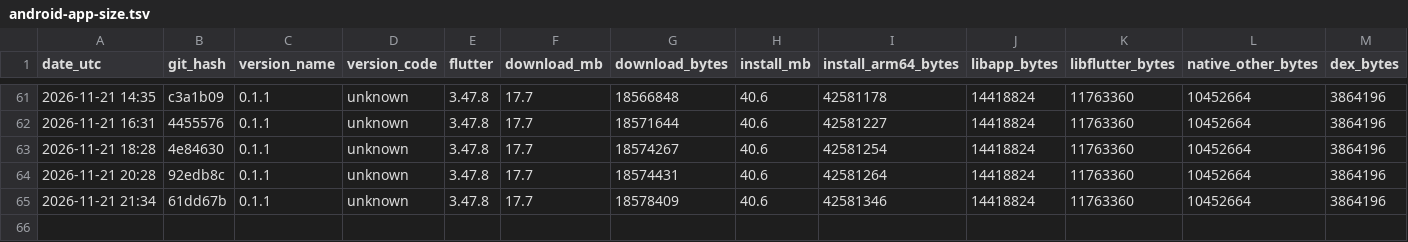
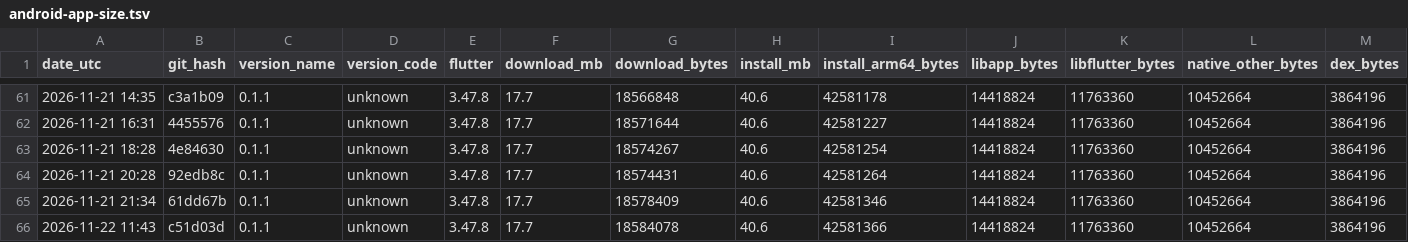
Before and after one commit to guettli/sharedinbox, a TSV file: android-app-size.tsv, drawn as a sheet; only a part is shown, gaps mark what is left out; rows hold the shown columns only; the diff names each change by its address in the sheet, - before the commit and + after, or states it on an @@ line.

```diff
--- a/android-app-size.tsv
+++ b/android-app-size.tsv
+row 66: 2026-11-22 11:43 | c51d03d | 0.1.1 | unknown | 3.47.8 | 17.7 | 18584078 | 40.6 | 42581366 | 14418824 | 11763360 | 10452664 | 3864196
```
